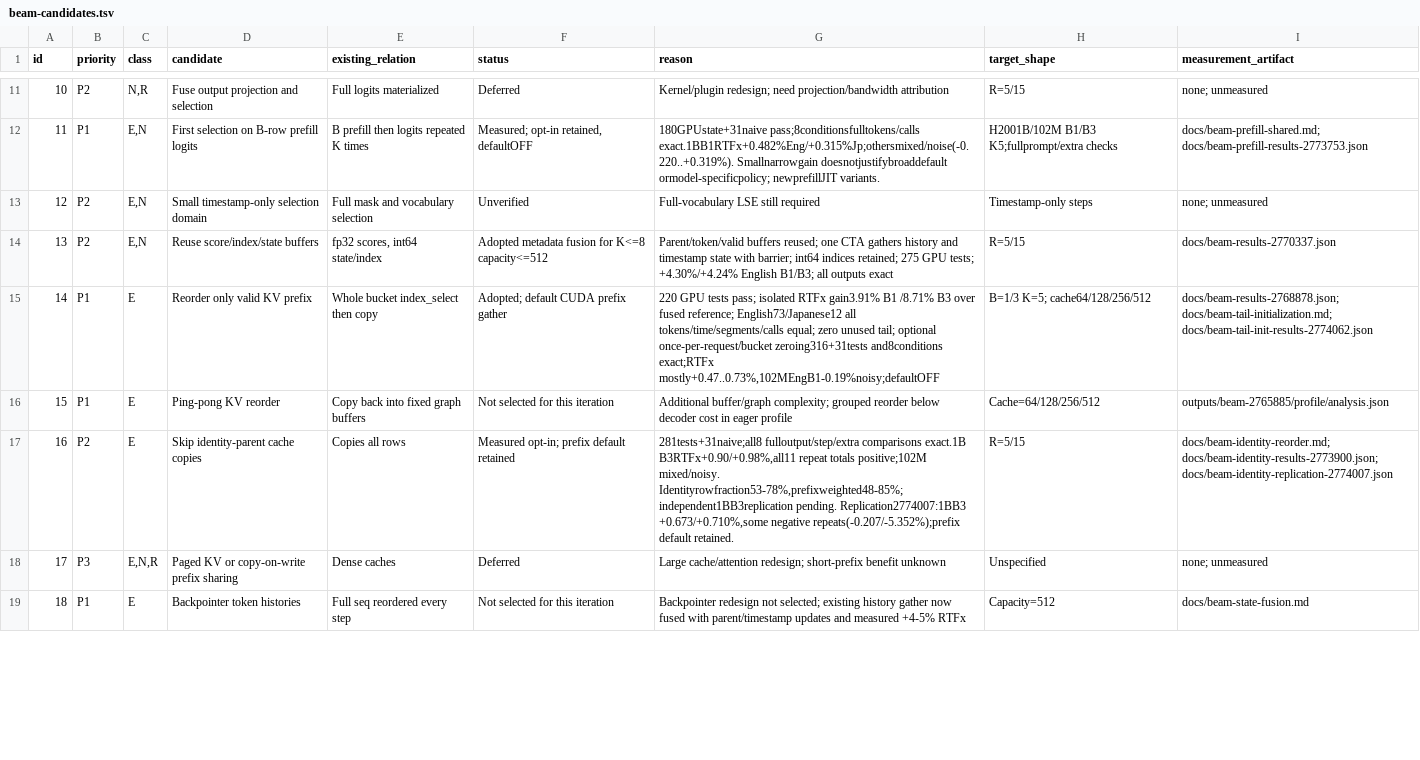
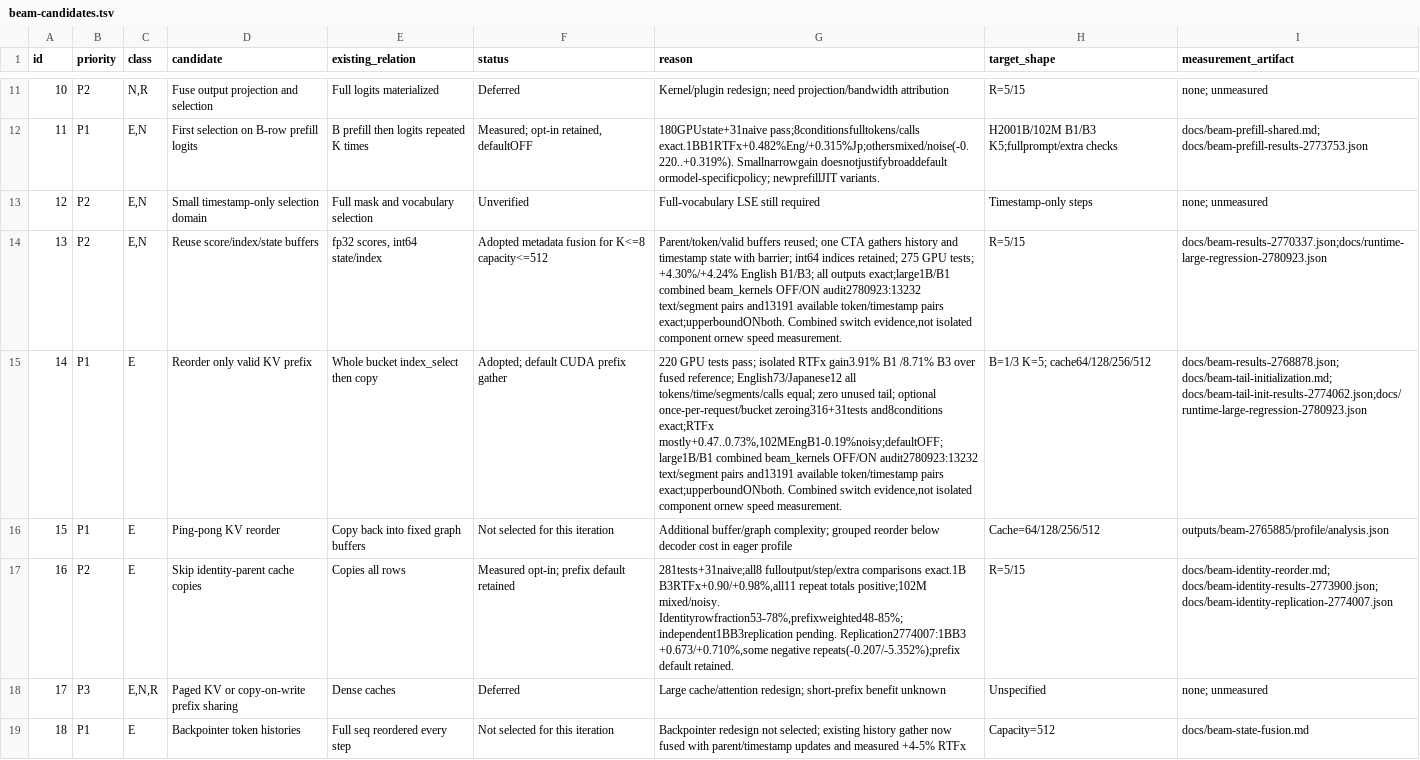
Before and after one commit to Wataru-Nakata/owsm-trt, a TSV file: docs/beam-candidates.tsv, drawn as a sheet; only a part is shown, gaps mark what is left out; the diff covers the shown part only; the diff names each change by its address in the sheet, - before the commit and + after, or states it on an @@ line.

Commit message:
Record complete large-corpus B1 search-kernel parity and independent output repeat

```diff
--- a/docs/beam-candidates.tsv
+++ b/docs/beam-candidates.tsv
-G14 (reason): …all outputs exact
+G14 (reason): …all outputs exact;large1B/B1 combined beam_kernels OFF/ON audit2780923:13232 text/segment pairs and13191 available token/timestamp pairs exact;upperboundONboth. Combined switch evidence,not isolated component ornew speed measurement.
-I14 (measurement_artifact): docs/beam-results-2770337.json
+I14 (measurement_artifact): docs/beam-results-2770337.json;docs/runtime-large-regression-2780923.json
-G15 (reason): …and8conditions exact;RTFx mostly+0.47..0.73%,102MEngB1-0.19%noisy;defaultOFF
+G15 (reason): …and8conditions exact;RTFx mostly+0.47..0.73%,102MEngB1-0.19%noisy;defaultOFF;large1B/B1 combined beam_kernels OFF/ON audit2780923:13232 text/segment pairs and13191 available token/timestamp pairs exact;upperboundONboth. Combined switch evidence,not isolated component ornew speed measurement.
-I15 (measurement_artifact): docs/beam-results-2768878.json; docs/beam-tail-initialization.md; docs/beam-tail-init-results-2774062.json
+I15 (measurement_artifact): docs/beam-results-2768878.json; docs/beam-tail-initialization.md; docs/beam-tail-init-results-2774062.json;docs/runtime-large-regression-2780923.json
```
Also changed, not shown: 6 edited cells elsewhere in this file, 4 other files.
